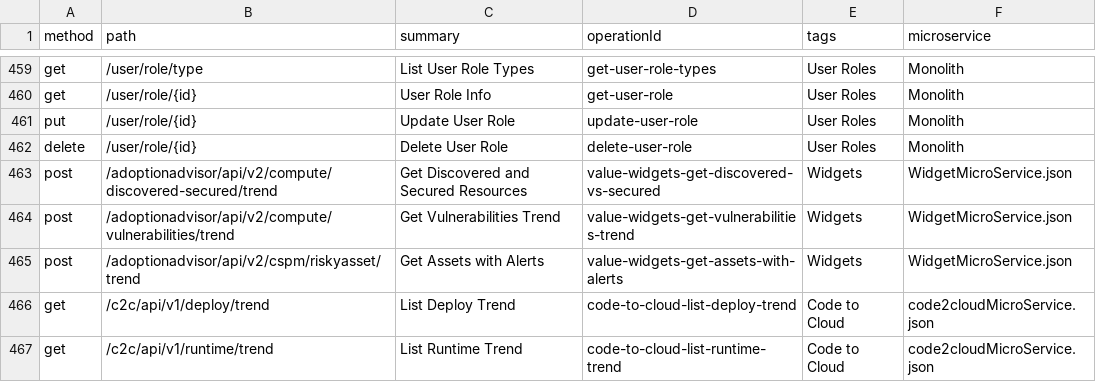
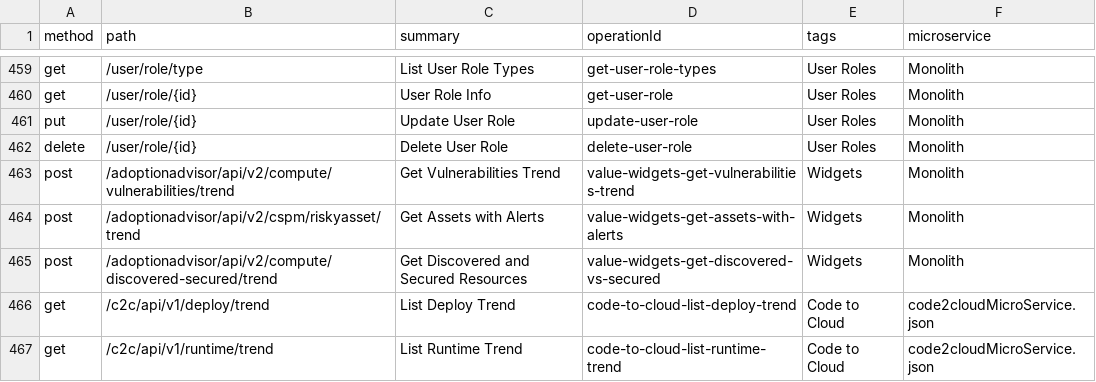
Before and after one commit to PaloAltoNetworks/pan.dev, a CSV file: openapi-specs/cspm/consolidated_spec/all_endpoints.csv, drawn as a sheet; only a part is shown, gaps mark what is left out.

Commit message:
RLP-127392-replaced the spec from monolith

```diff
--- a/openapi-specs/cspm/consolidated_spec/all_endpoints.csv
+++ b/openapi-specs/cspm/consolidated_spec/all_endpoints.csv
@@ -462,5 +462,5 @@
 "delete","/user/role/{id}","Delete User Role","delete-user-role","User Roles","Monolith"
-"post","/adoptionadvisor/api/v2/compute/discovered-secured/trend","Get Discovered and Secured Resources","value-widgets-get-discovered-vs-secured","Widgets","WidgetMicroService.json"
-"post","/adoptionadvisor/api/v2/compute/vulnerabilities/trend","Get Vulnerabilities Trend","value-widgets-get-vulnerabilities-trend","Widgets","WidgetMicroService.json"
-"post","/adoptionadvisor/api/v2/cspm/riskyasset/trend","Get Assets with Alerts","value-widgets-get-assets-with-alerts","Widgets","WidgetMicroService.json"
+"post","/adoptionadvisor/api/v2/compute/vulnerabilities/trend","Get Vulnerabilities Trend","value-widgets-get-vulnerabilities-trend","Widgets","Monolith"
+"post","/adoptionadvisor/api/v2/cspm/riskyasset/trend","Get Assets with Alerts","value-widgets-get-assets-with-alerts","Widgets","Monolith"
+"post","/adoptionadvisor/api/v2/compute/discovered-secured/trend","Get Discovered and Secured Resources","value-widgets-get-discovered-vs-secured","Widgets","Monolith"
 "get","/c2c/api/v1/deploy/trend","List Deploy Trend","code-to-cloud-list-deploy-trend","Code to Cloud","code2cloudMicroService.json"
```
Also changed, not shown: 2 other files.
